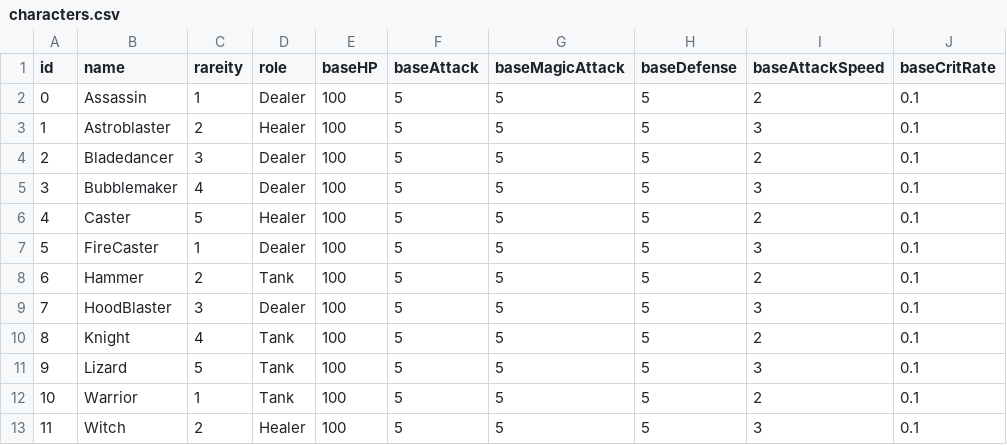
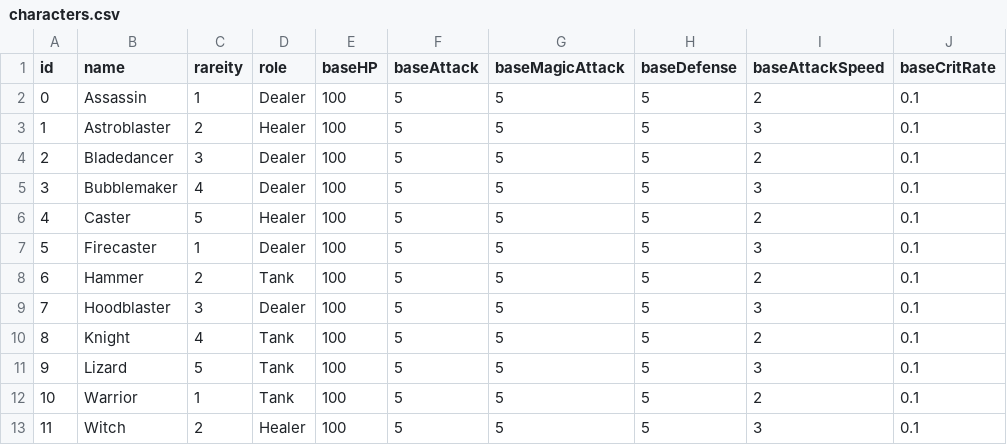
Before and after one commit to mjmin99/Project_HG, a CSV file: Assets/Resources/characters.csv, drawn as a sheet; only a part is shown; the diff names each change by its address in the sheet, - before the commit and + after, or states it on an @@ line.

```diff
--- a/Assets/Resources/characters.csv
+++ b/Assets/Resources/characters.csv
-B7 (name): FireCaster
+B7 (name): Firecaster
-B9 (name): HoodBlaster
+B9 (name): Hoodblaster
```
Also changed, not shown: 30 other files.
